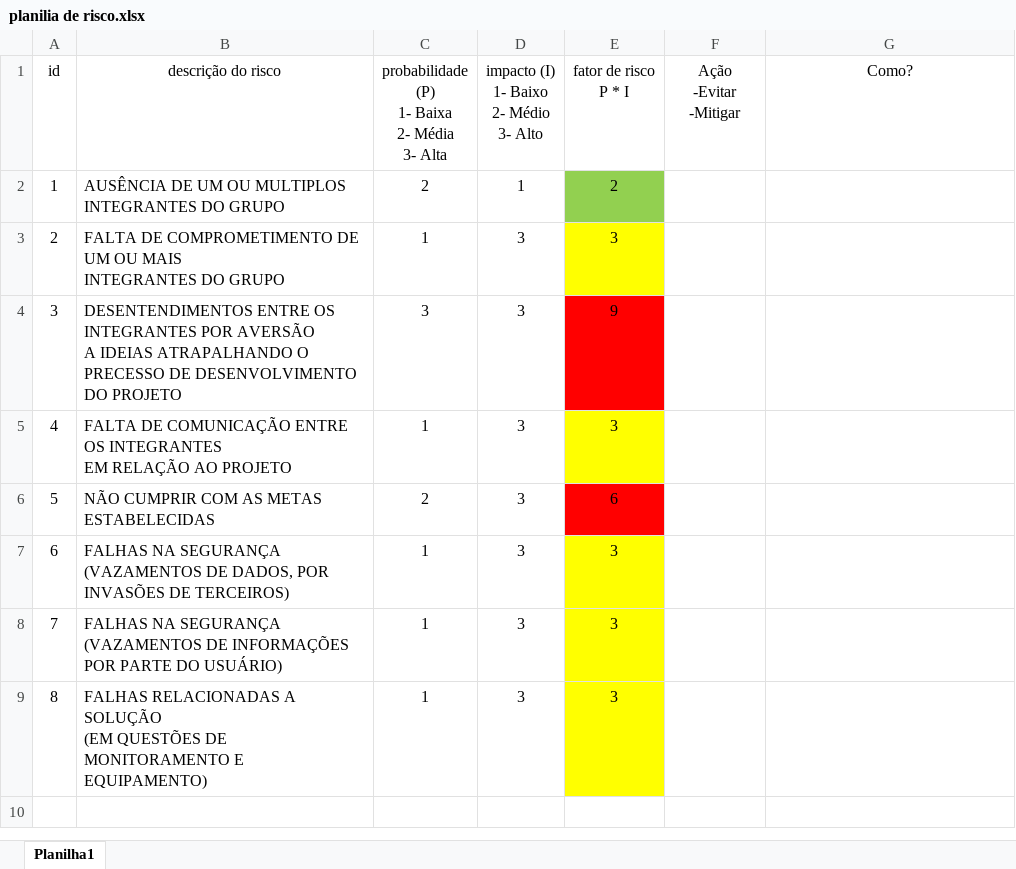
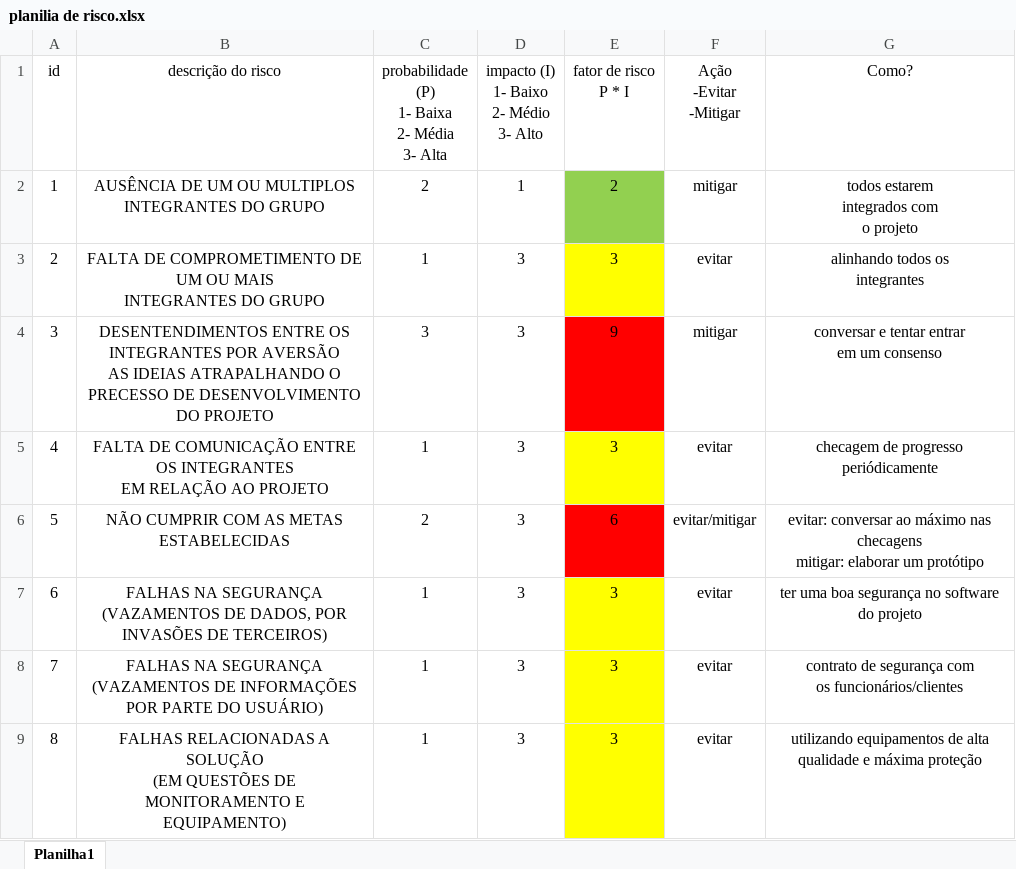
Before and after one commit to BrunoRGSilva/CyberLife, an Excel workbook: documentos/planilha de riscos/planilia de risco.xlsx, sheet Planilha1, drawn as a sheet; values as stored, in another font and other column widths than the file's, no borders; ↵ is a line break in a cell; the diff names each change by its address in the sheet, - before the commit and + after, or states it on an @@ line.

Commit message:
página de dashboard pronta e planilha de riscos atualizada

```diff
--- a/documentos/planilha de riscos/planilia de risco.xlsx (sheet Planilha1)
+++ b/documentos/planilha de riscos/planilia de risco.xlsx (sheet Planilha1)
-B2:B9 alignment: left
+B2:B9 alignment: center
-F2 (Ação -Evitar -Mitigar): (empty)
+F2 (Ação -Evitar -Mitigar): mitigar
-G2 (Como?): (empty)
+G2 (Como?): todos estarem ↵ integrados com ↵ o projeto
-F3 (Ação -Evitar -Mitigar): (empty)
+F3 (Ação -Evitar -Mitigar): evitar
-G3 (Como?): (empty)
+G3 (Como?): alinhando todos os ↵ integrantes
-B4 (descrição do risco): …POR AVERSÃO ↵ A IDEIAS ATRAPALHANDO…
+B4 (descrição do risco): …POR AVERSÃO ↵ AS IDEIAS ATRAPALHANDO…
-F4 (Ação -Evitar -Mitigar): (empty)
+F4 (Ação -Evitar -Mitigar): mitigar
-G4 (Como?): (empty)
+G4 (Como?): conversar e tentar entrar ↵ em um consenso
-F5 (Ação -Evitar -Mitigar): (empty)
+F5 (Ação -Evitar -Mitigar): evitar
-G5 (Como?): (empty)
+G5 (Como?): checagem de progresso periódicamente
-F6 (Ação -Evitar -Mitigar): (empty)
+F6 (Ação -Evitar -Mitigar): evitar/mitigar
-G6 (Como?): (empty)
+G6 (Como?): evitar: conversar ao máximo nas checagens ↵ mitigar: elaborar um protótipo
-F7:F9 (Ação -Evitar -Mitigar): (empty)
+F7:F9 (Ação -Evitar -Mitigar): evitar
-G7 (Como?): (empty)
+G7 (Como?): ter uma boa segurança no software do projeto
-G8 (Como?): (empty)
+G8 (Como?): contrato de segurança com ↵ os funcionários/clientes
-G9 (Como?): (empty)
+G9 (Como?): utilizando equipamentos de alta qualidade e máxima proteção
```
Also changed, not shown: 7 other files.
